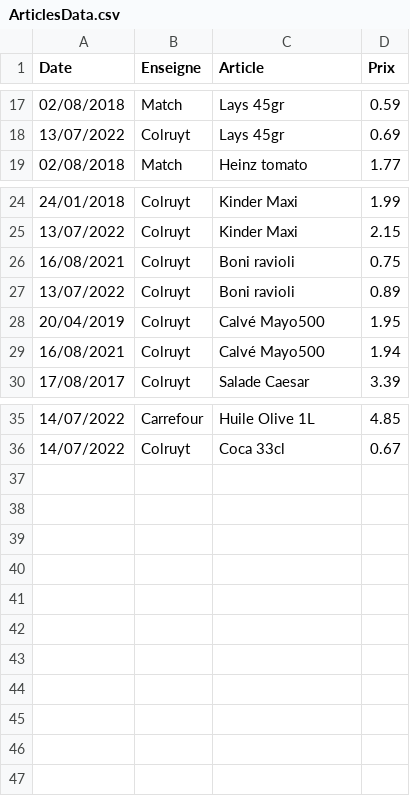
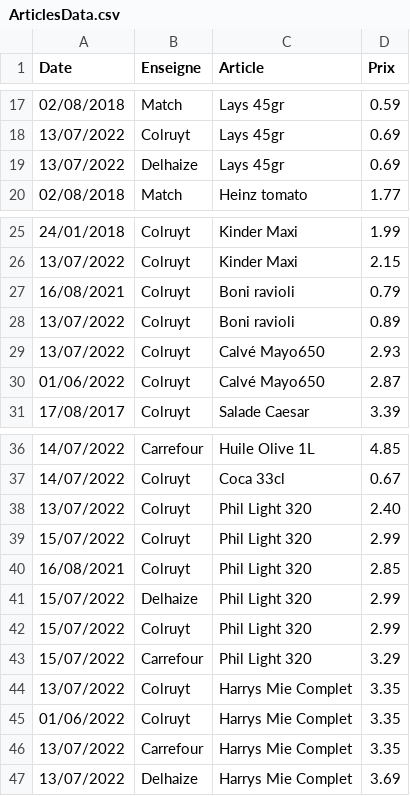
Before and after one commit to TuxStory/ComPrix, a CSV file: ArticlesData.csv, drawn as a sheet; only a part is shown, gaps mark what is left out.

Commit message:
Data update

```diff
--- a/ArticlesData.csv
+++ b/ArticlesData.csv
@@ -18,2 +18,3 @@ Date,Enseigne,Article,Prix
 13/07/2022,Colruyt,Lays 45gr,0.69
+13/07/2022,Delhaize,Lays 45gr,0.69
 02/08/2018,Match,Heinz tomato,1.77
@@ -25,6 +26,6 @@ Date,Enseigne,Article,Prix
 13/07/2022,Colruyt,Kinder Maxi,2.15
-16/08/2021,Colruyt,Boni ravioli,0.75
+16/08/2021,Colruyt,Boni ravioli,0.79
 13/07/2022,Colruyt,Boni ravioli,0.89
-20/04/2019,Colruyt,Calvé Mayo500,1.95
-16/08/2021,Colruyt,Calvé Mayo500,1.94
+13/07/2022,Colruyt,Calvé Mayo650,2.93
+01/06/2022,Colruyt,Calvé Mayo650,2.87
 17/08/2017,Colruyt,Salade Caesar,3.39
@@ -36 +37,11 @@ Date,Enseigne,Article,Prix
 14/07/2022,Colruyt,Coca 33cl,0.67
+13/07/2022,Colruyt,Phil Light 320,2.40
+15/07/2022,Colruyt,Phil Light 320,2.99
+16/08/2021,Colruyt,Phil Light 320,2.85
+15/07/2022,Delhaize,Phil Light 320,2.99
+15/07/2022,Colruyt,Phil Light 320,2.99
+15/07/2022,Carrefour,Phil Light 320,3.29
+13/07/2022,Colruyt,Harrys Mie Complet,3.35
+01/06/2022,Colruyt,Harrys Mie Complet,3.35
+13/07/2022,Carrefour,Harrys Mie Complet,3.35
+13/07/2022,Delhaize,Harrys Mie Complet,3.69
```
